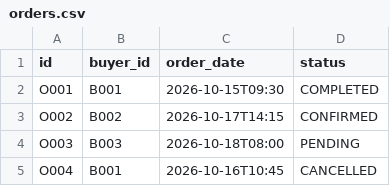
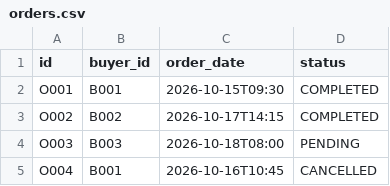
Before and after one commit to nguyentheanh24lc-design/ecommerce, a CSV file: orders.csv, drawn as a sheet.

```diff
--- a/orders.csv
+++ b/orders.csv
@@ -2,3 +2,3 @@
 "O001","B001","2026-10-15T09:30","COMPLETED"
-"O002","B002","2026-10-17T14:15","CONFIRMED"
+"O002","B002","2026-10-17T14:15","COMPLETED"
 "O003","B003","2026-10-18T08:00","PENDING"
```
Also changed, not shown: products.csv, users.csv, 2 other files.
